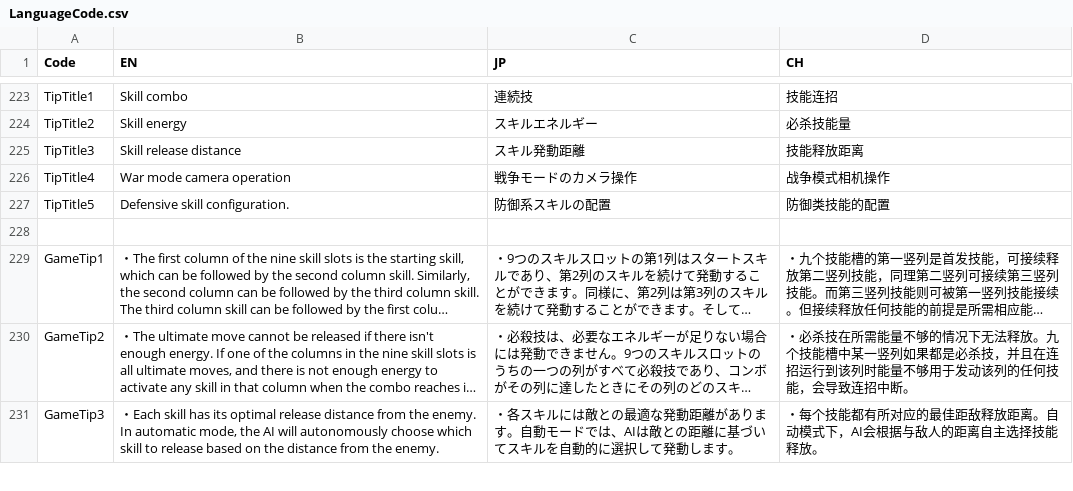
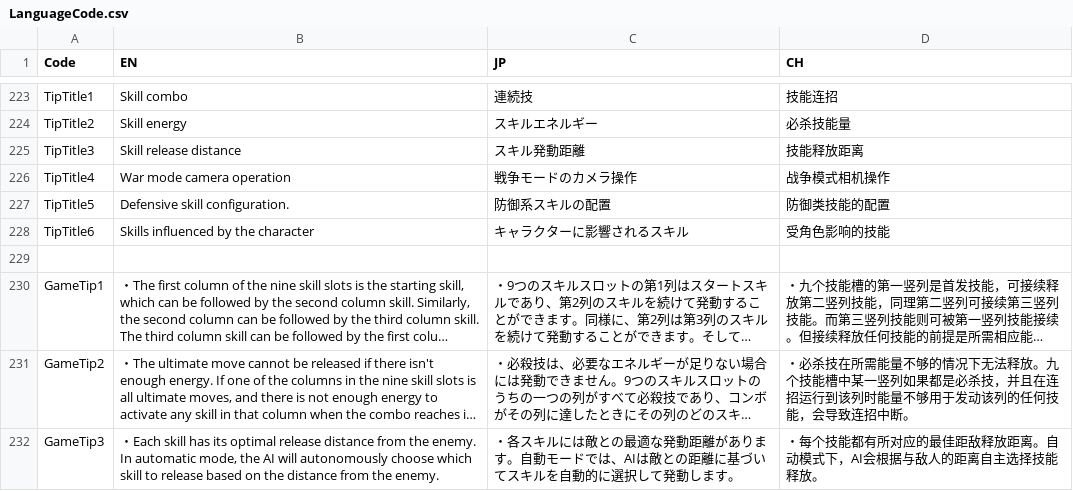
Before and after one commit to bodacheng/MComat, a CSV file: Assets/ExternalAssets/Config/LanguageCode.csv, drawn as a sheet; only a part is shown, gaps mark what is left out; long unchanged cells end in …; the diff names each change by its address in the sheet, - before the commit and + after, or states it on an @@ line.

```diff
--- a/Assets/ExternalAssets/Config/LanguageCode.csv
+++ b/Assets/ExternalAssets/Config/LanguageCode.csv
+row 228: TipTitle6 | Skills influenced by the character | キャラクターに影響されるスキル | 受角色影响的技能
```
